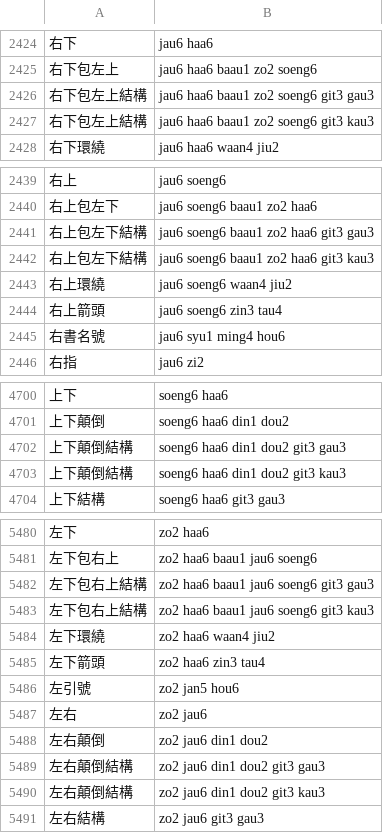
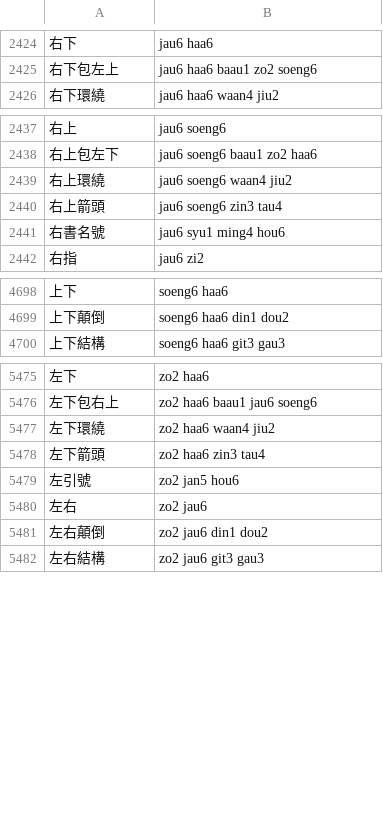
Before and after one commit to bingzheung/emoji-cantonese, a TSV file: output/dict.tsv, drawn as a sheet; only a part is shown, gaps mark what is left out; removed rows and columns are numbered as before the commit, all else as after; the diff covers the shown part only; the diff names each change by its address in the sheet, - before the commit and + after, or states it on an @@ line.

```diff
--- a/output/dict.tsv
+++ b/output/dict.tsv
-row 2426: 右下包左上結構 | jau6 haa6 baau1 zo2 soeng6 git3 gau3
-row 2427: 右下包左上結構 | jau6 haa6 baau1 zo2 soeng6 git3 kau3
-row 2441: 右上包左下結構 | jau6 soeng6 baau1 zo2 haa6 git3 gau3
-row 2442: 右上包左下結構 | jau6 soeng6 baau1 zo2 haa6 git3 kau3
-row 4702: 上下顛倒結構 | soeng6 haa6 din1 dou2 git3 gau3
-row 4703: 上下顛倒結構 | soeng6 haa6 din1 dou2 git3 kau3
-row 5482: 左下包右上結構 | zo2 haa6 baau1 jau6 soeng6 git3 gau3
-row 5483: 左下包右上結構 | zo2 haa6 baau1 jau6 soeng6 git3 kau3
-row 5489: 左右顛倒結構 | zo2 jau6 din1 dou2 git3 gau3
-row 5490: 左右顛倒結構 | zo2 jau6 din1 dou2 git3 kau3
```
Also changed, not shown: 2 added rows, 3 removed rows and 4 edited cells elsewhere in this file, 5 other files.
